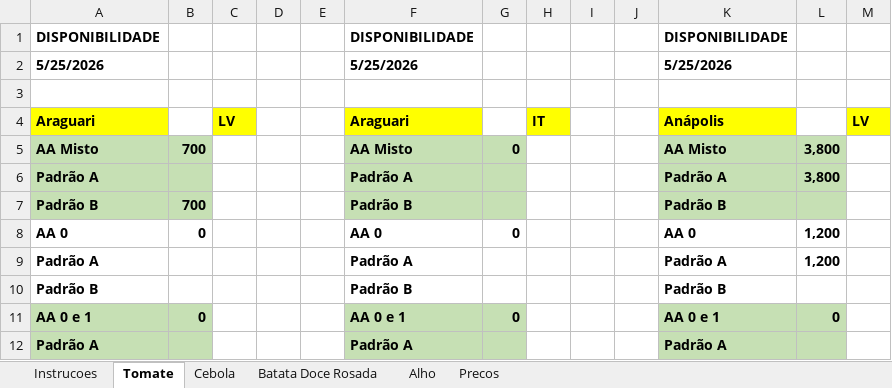
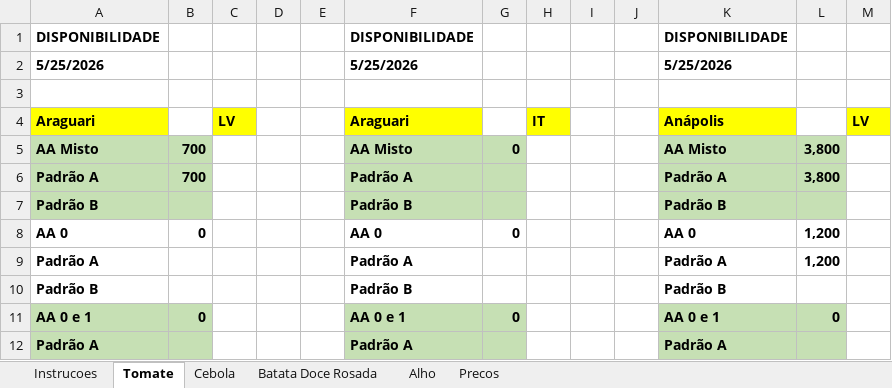
Before and after one commit to rafaelgermano1-cell/app-disponibilidade, an Excel workbook: disponibilidade.xlsx, sheet Tomate, drawn as a sheet; only a part is shown; values as stored, in another font and other column widths than the file's, no borders; the diff names each change by its address in the sheet, - before the commit and + after, or states it on an @@ line.

Commit message:
atualiza disp

```diff
--- a/disponibilidade.xlsx (sheet Tomate)
+++ b/disponibilidade.xlsx (sheet Tomate)
-B6: (empty)
+B6: 700
-B7: 700
+B7: (empty)
```
